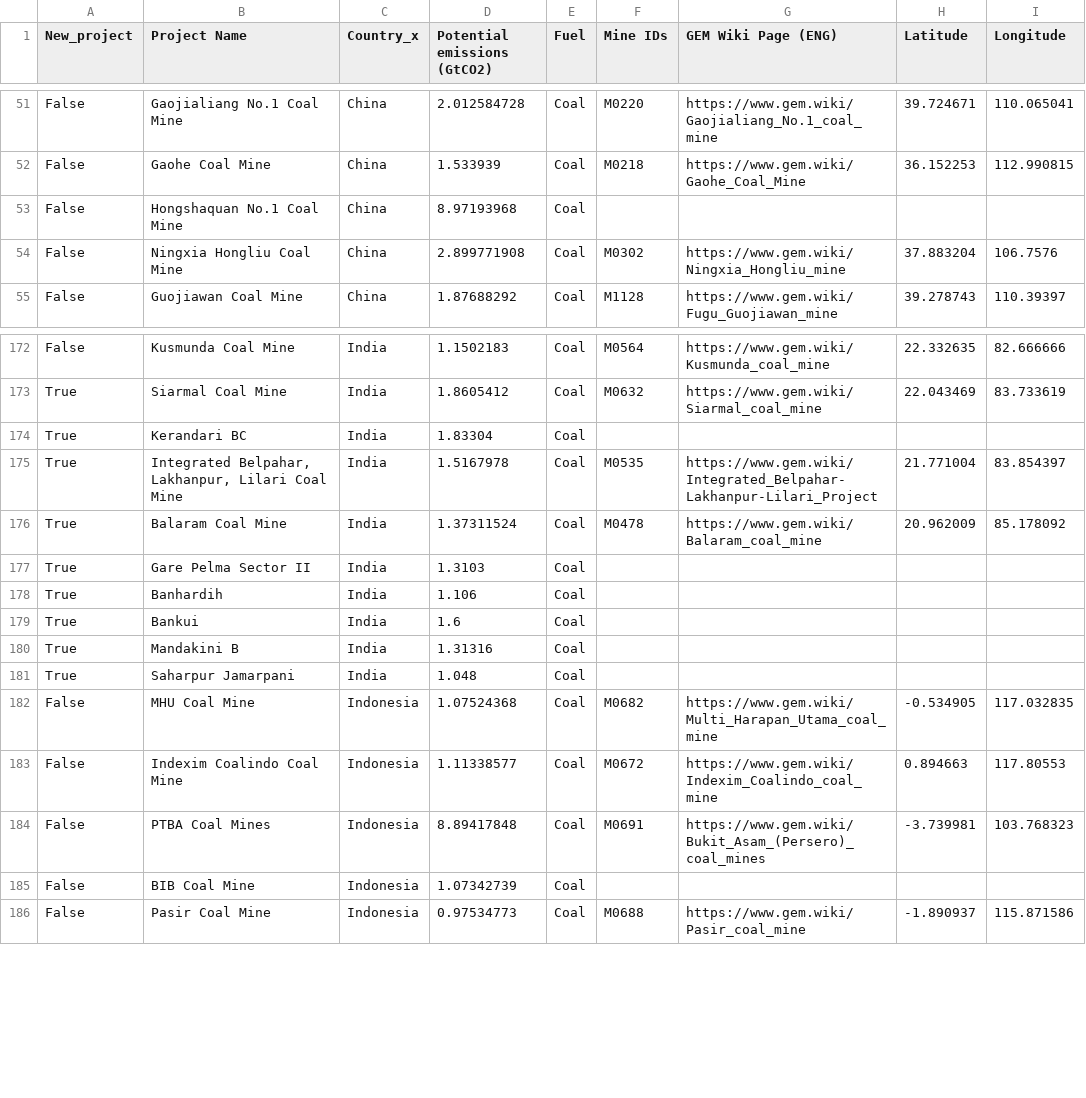
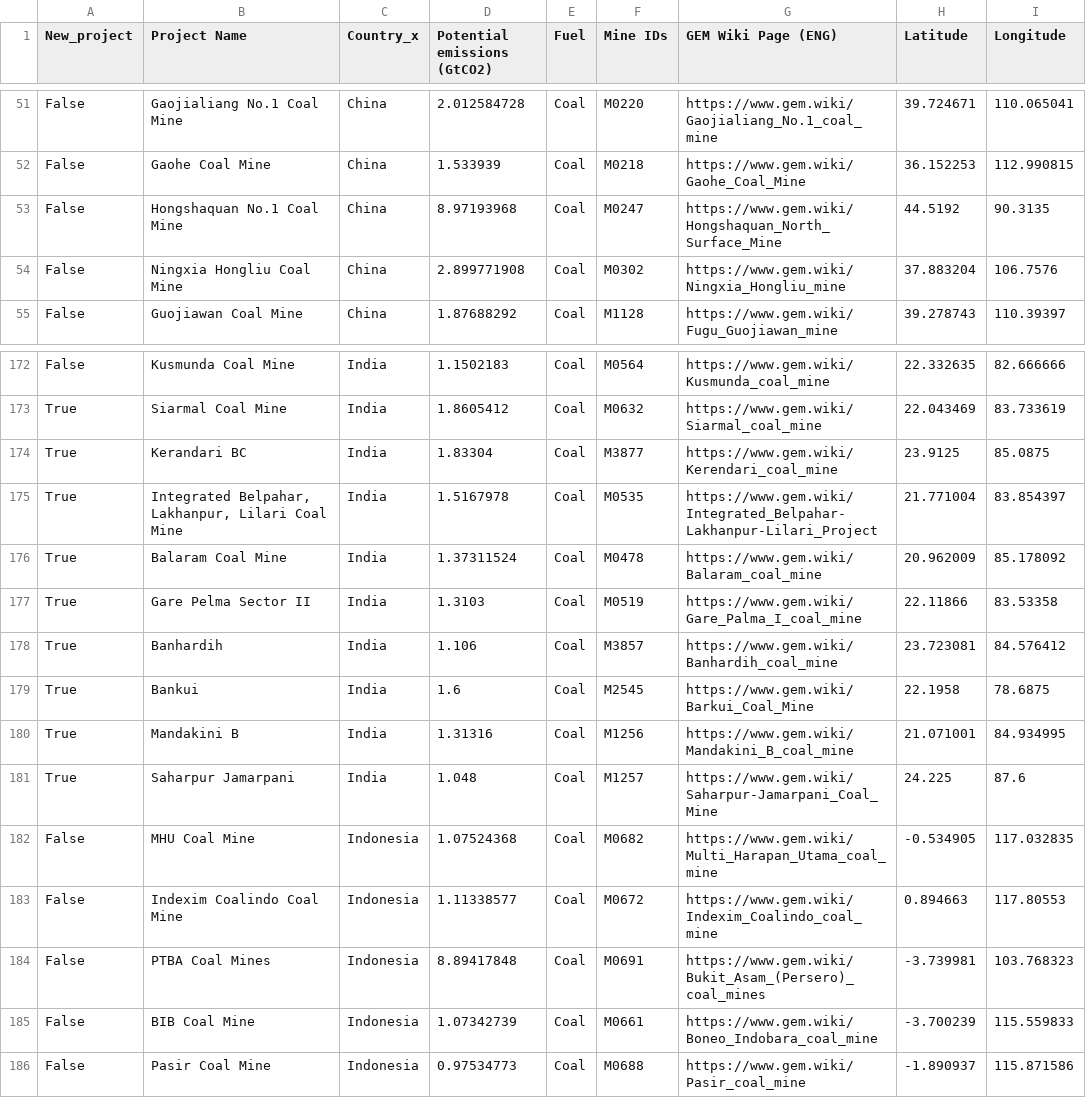
Before and after one commit to dataforgoodfr/CarbonBombs, a CSV file: data_cleaned/output_coal_table.csv (was output_coal_table.csv), drawn as a sheet; only a part is shown, gaps mark what is left out; the diff covers the shown part only.

Commit message:
feat: Match data between GEM and CB for Coal

```diff
--- a/output_coal_table.csv
+++ b/data_cleaned/output_coal_table.csv
@@ -52,3 +52,3 @@ False,Gaojialiang No.1 Coal Mine,China,2.012584728,Coal,M0220,https://www.gem.wi
 False,Gaohe Coal Mine,China,1.533939,Coal,M0218,https://www.gem.wiki/Gaohe_Coal_Mine,36.152253,112.990815
-False,Hongshaquan No.1 Coal Mine,China,8.97193968,Coal,,,,
+False,Hongshaquan No.1 Coal Mine,China,8.97193968,Coal,M0247,https://www.gem.wiki/Hongshaquan_North_Surface_Mine,44.5192,90.3135
 False,Ningxia Hongliu Coal Mine,China,2.899771908,Coal,M0302,https://www.gem.wiki/Ningxia_Hongliu_mine,37.883204,106.7576
@@ -173,10 +173,10 @@ False,Kusmunda Coal Mine,India,1.1502183,Coal,M0564,https://www.gem.wiki/Kusmund
 True,Siarmal Coal Mine,India,1.8605412,Coal,M0632,https://www.gem.wiki/Siarmal_coal_mine,22.043469,83.733619
-True,Kerandari BC,India,1.83304,Coal,,,,
+True,Kerandari BC,India,1.83304,Coal,M3877,https://www.gem.wiki/Kerendari_coal_mine,23.9125,85.0875
 True,"Integrated Belpahar, Lakhanpur, Lilari Coal Mine",India,1.5167978,Coal,M0535,https://www.gem.wiki/Integrated_Belpahar-Lakhanpur-Lilari_Project,21.771004,83.854397
 True,Balaram Coal Mine,India,1.37311524,Coal,M0478,https://www.gem.wiki/Balaram_coal_mine,20.962009,85.178092
-True,Gare Pelma Sector II,India,1.3103,Coal,,,,
-True,Banhardih,India,1.106,Coal,,,,
-True,Bankui,India,1.6,Coal,,,,
-True,Mandakini B,India,1.31316,Coal,,,,
-True,Saharpur Jamarpani,India,1.048,Coal,,,,
+True,Gare Pelma Sector II,India,1.3103,Coal,M0519,https://www.gem.wiki/Gare_Palma_I_coal_mine,22.11866,83.53358
+True,Banhardih,India,1.106,Coal,M3857,https://www.gem.wiki/Banhardih_coal_mine,23.723081,84.576412
+True,Bankui,India,1.6,Coal,M2545,https://www.gem.wiki/Barkui_Coal_Mine,22.1958,78.6875
+True,Mandakini B,India,1.31316,Coal,M1256,https://www.gem.wiki/Mandakini_B_coal_mine,21.071001,84.934995
+True,Saharpur Jamarpani,India,1.048,Coal,M1257,https://www.gem.wiki/Saharpur-Jamarpani_Coal_Mine,24.225,87.6
 False,MHU Coal Mine,Indonesia,1.07524368,Coal,M0682,https://www.gem.wiki/Multi_Harapan_Utama_coal_mine,-0.534905,117.032835
@@ -184,3 +184,3 @@ False,Indexim Coalindo Coal Mine,Indonesia,1.11338577,Coal,M0672,https://www.gem
 False,PTBA Coal Mines,Indonesia,8.89417848,Coal,M0691,https://www.gem.wiki/Bukit_Asam_(Persero)_coal_mines,-3.739981,103.768323
-False,BIB Coal Mine,Indonesia,1.07342739,Coal,,,,
+False,BIB Coal Mine,Indonesia,1.07342739,Coal,M0661,https://www.gem.wiki/Boneo_Indobara_coal_mine,-3.700239,115.559833
 False,Pasir Coal Mine,Indonesia,0.97534773,Coal,M0688,https://www.gem.wiki/Pasir_coal_mine,-1.890937,115.871586
```
Also changed, not shown: 108 edited cells elsewhere in this file, 3 other files.
